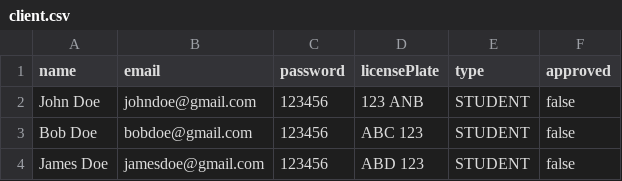
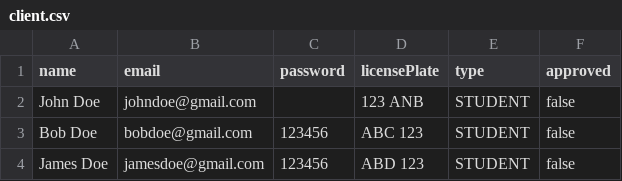
Before and after one commit to f-perna/yorku-parking, a CSV file: data/client.csv, drawn as a sheet.

Commit message:
Client Page updates

```diff
--- a/data/client.csv
+++ b/data/client.csv
@@ -1,3 +1,3 @@
 name, email, password, licensePlate, type, approved
-John Doe,johndoe@gmail.com,123456,123 ANB,STUDENT,false
+John Doe,johndoe@gmail.com,,123 ANB,STUDENT,false
 Bob Doe,bobdoe@gmail.com,123456,ABC 123,STUDENT,false
```
Also changed, not shown: data/bookings.csv, 4 other files.
